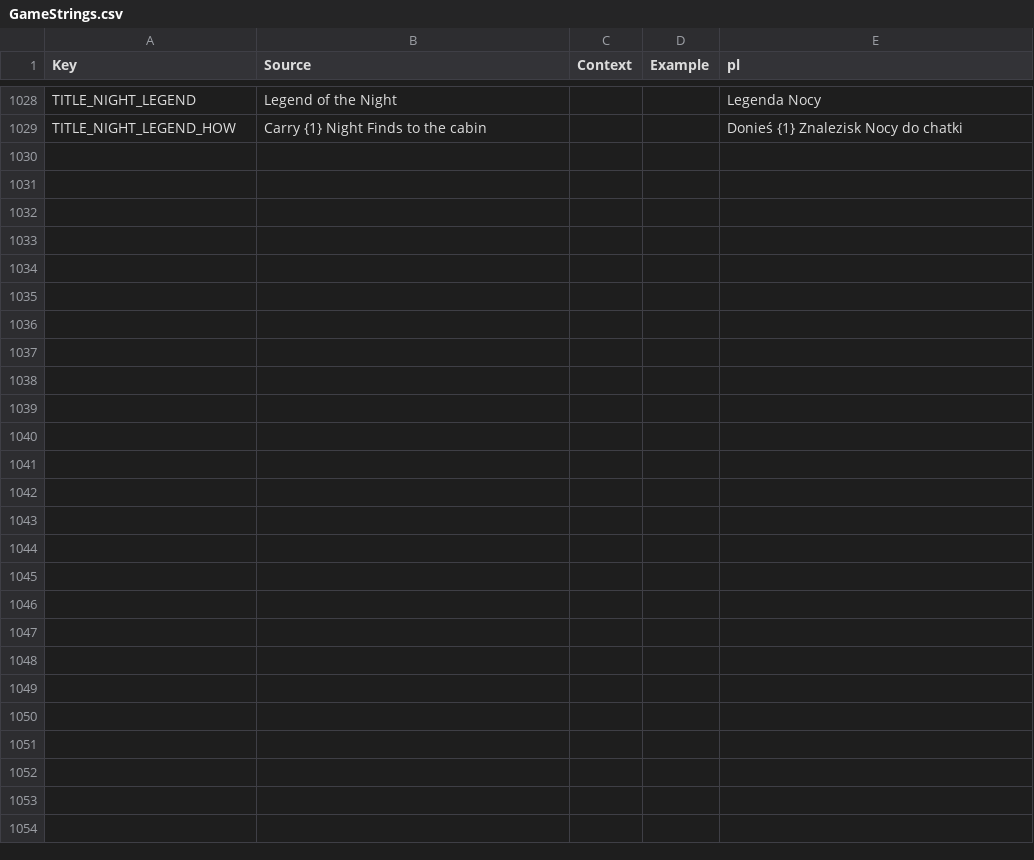
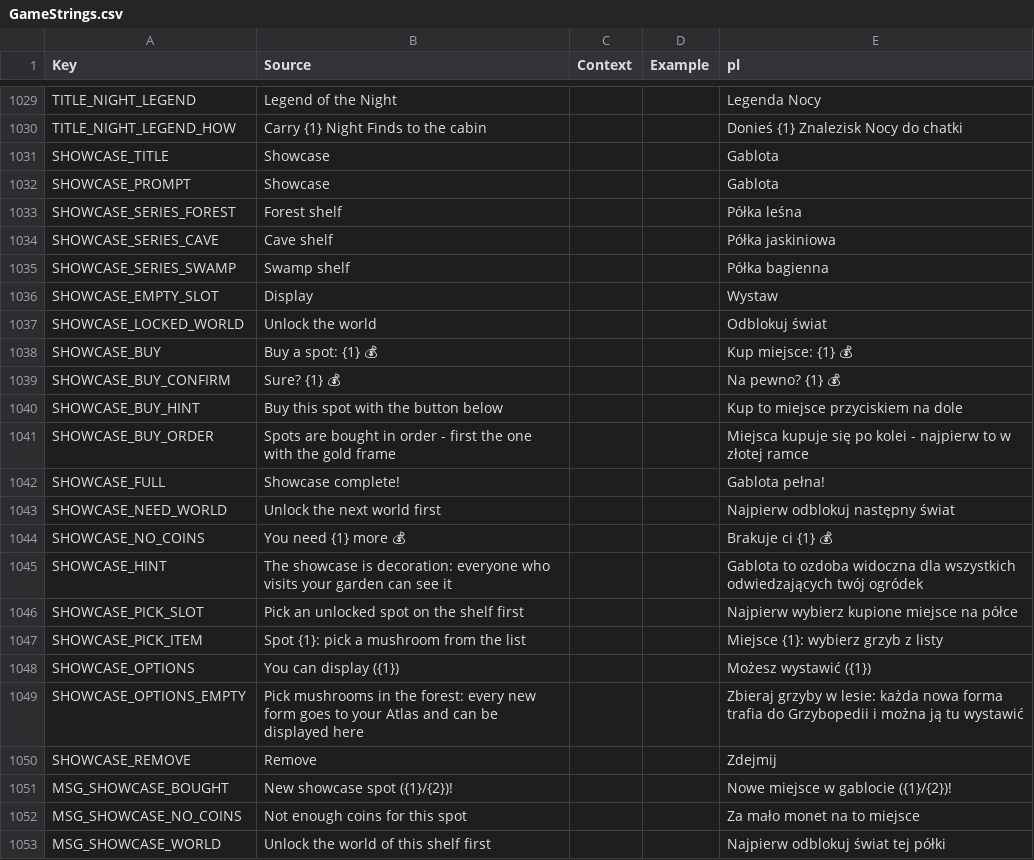
Before and after one commit to sybdev007/mushrooms, a CSV file: src/localization/GameStrings.csv, drawn as a sheet; only a part is shown, gaps mark what is left out; the diff covers the shown part only; the diff names each change by its address in the sheet, - before the commit and + after, or states it on an @@ line.

```diff
--- a/src/localization/GameStrings.csv
+++ b/src/localization/GameStrings.csv
+row 1031: SHOWCASE_TITLE | Showcase |  |  | Gablota
+row 1032: SHOWCASE_PROMPT | Showcase |  |  | Gablota
+row 1033: SHOWCASE_SERIES_FOREST | Forest shelf |  |  | Półka leśna
+row 1034: SHOWCASE_SERIES_CAVE | Cave shelf |  |  | Półka jaskiniowa
+row 1035: SHOWCASE_SERIES_SWAMP | Swamp shelf |  |  | Półka bagienna
+row 1036: SHOWCASE_EMPTY_SLOT | Display |  |  | Wystaw
+row 1037: SHOWCASE_LOCKED_WORLD | Unlock the world |  |  | Odblokuj świat
+row 1038: SHOWCASE_BUY | Buy a spot: {1} 💰 |  |  | Kup miejsce: {1} 💰
+row 1039: SHOWCASE_BUY_CONFIRM | Sure? {1} 💰 |  |  | Na pewno? {1} 💰
+row 1040: SHOWCASE_BUY_HINT | Buy this spot with the button below |  |  | Kup to miejsce przyciskiem na dole
+row 1041: SHOWCASE_BUY_ORDER | Spots are bought in order - first the one with the gold frame |  |  | Miejsca kupuje się po kolei - najpierw to w złotej ramce
+row 1042: SHOWCASE_FULL | Showcase complete! |  |  | Gablota pełna!
+row 1043: SHOWCASE_NEED_WORLD | Unlock the next world first |  |  | Najpierw odblokuj następny świat
+row 1044: SHOWCASE_NO_COINS | You need {1} more 💰 |  |  | Brakuje ci {1} 💰
+row 1045: SHOWCASE_HINT | The showcase is decoration: everyone who visits your garden can see it |  |  | Gablota to ozdoba widoczna dla wszystkich odwiedzających twój ogródek
+row 1046: SHOWCASE_PICK_SLOT | Pick an unlocked spot on the shelf first |  |  | Najpierw wybierz kupione miejsce na półce
+row 1047: SHOWCASE_PICK_ITEM | Spot {1}: pick a mushroom from the list |  |  | Miejsce {1}: wybierz grzyb z listy
+row 1048: SHOWCASE_OPTIONS | You can display ({1}) |  |  | Możesz wystawić ({1})
+row 1049: SHOWCASE_OPTIONS_EMPTY | Pick mushrooms in the forest: every new form goes to your Atlas and can be displayed here |  |  | Zbieraj grzyby w lesie: każda nowa forma trafia do Grzybopedii i można ją tu wystawić
+row 1050: SHOWCASE_REMOVE | Remove |  |  | Zdejmij
+row 1051: MSG_SHOWCASE_BOUGHT | New showcase spot ({1}/{2})! |  |  | Nowe miejsce w gablocie ({1}/{2})!
+row 1052: MSG_SHOWCASE_NO_COINS | Not enough coins for this spot |  |  | Za mało monet na to miejsce
+row 1053: MSG_SHOWCASE_WORLD | Unlock the world of this shelf first |  |  | Najpierw odblokuj świat tej półki
```
Also changed, not shown: 1 added row and 2 edited cells elsewhere in this file, 14 other files.
